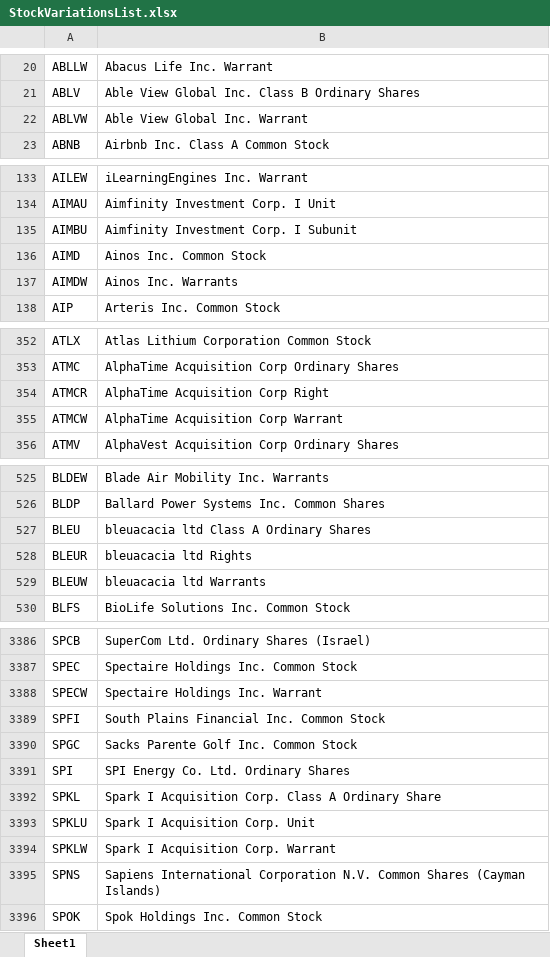
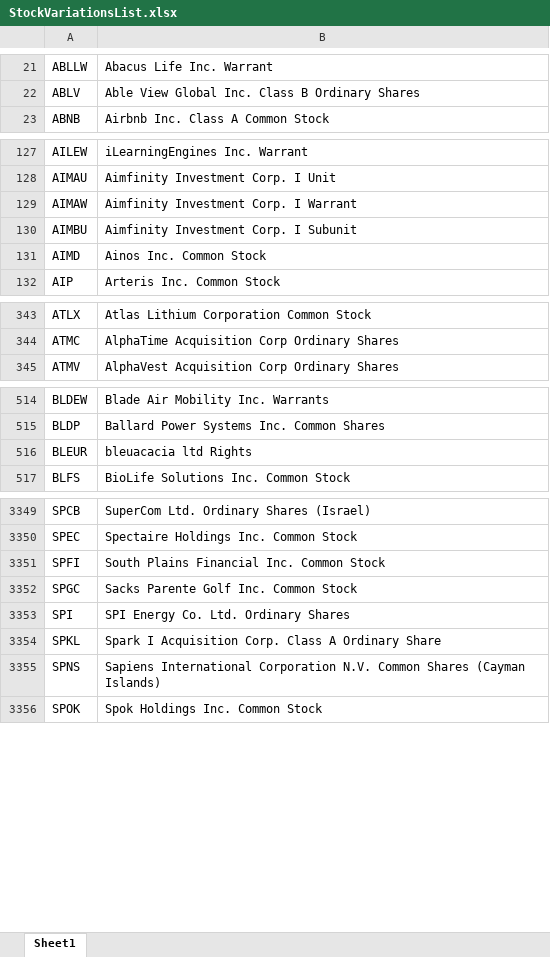
Before and after one commit to bhranthrok/StockMentions, an Excel workbook: NASDAQ Name Extraction/StockVariationsList.xlsx, sheet Sheet1, drawn as a sheet; only a part is shown, gaps mark what is left out; values as stored, in another font and other column widths than the file's, no borders; removed rows and columns are numbered as before the commit, all else as after; the diff covers the shown part only; the diff names each change by its address in the sheet, - before the commit and + after, or states it on an @@ line.

```diff
--- a/NASDAQ Name Extraction/StockVariationsList.xlsx (sheet Sheet1)
+++ b/NASDAQ Name Extraction/StockVariationsList.xlsx (sheet Sheet1)
-row 22: ABLVW | Able View Global Inc. Warrant
+row 129: AIMAW | Aimfinity Investment Corp. I Warrant
-row 137: AIMDW | Ainos Inc. Warrants
-row 354: ATMCR | AlphaTime Acquisition Corp Right
-row 355: ATMCW | AlphaTime Acquisition Corp Warrant
-row 527: BLEU | bleuacacia ltd Class A Ordinary Shares
-row 529: BLEUW | bleuacacia ltd Warrants
-row 3388: SPECW | Spectaire Holdings Inc. Warrant
-row 3393: SPKLU | Spark I Acquisition Corp. Unit
-row 3394: SPKLW | Spark I Acquisition Corp. Warrant
```
Also changed, not shown: 60 added rows, 97 removed rows and 19 edited cells elsewhere in this sheet, NASDAQ Name Extraction/ExtractedStockVariationsList.xlsx, 6 other files.
